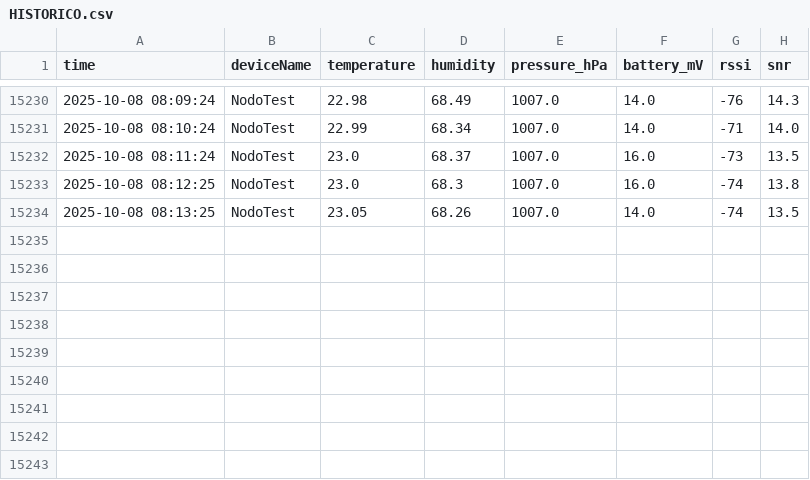
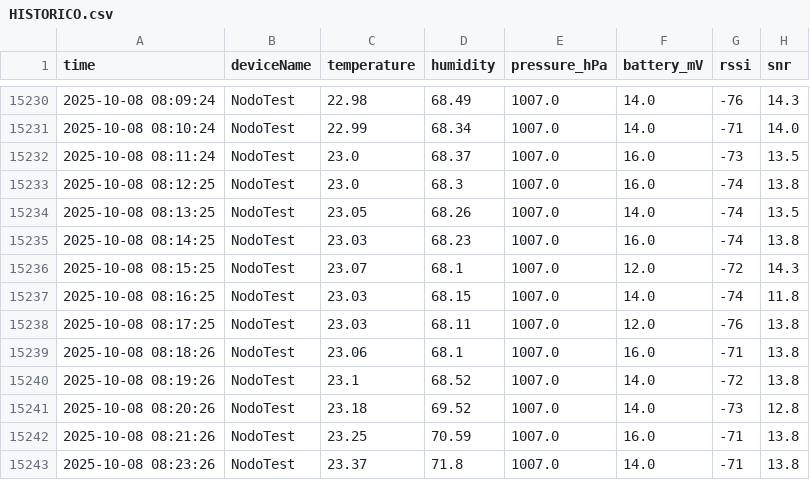
Before and after one commit to AlejoBSmith/SmartCampus_UTP, a CSV file: Data/HISTORICO.csv, drawn as a sheet; only a part is shown, gaps mark what is left out.

Commit message:
Update Data/HISTORICO.csv at 2025-10-08 08:23:28

```diff
--- a/Data/HISTORICO.csv
+++ b/Data/HISTORICO.csv
@@ -15234 +15234,10 @@ time,deviceName,temperature,humidity,pressure_hPa,battery_mV,rssi,snr
 2025-10-08 08:13:25,NodoTest,23.05,68.26,1007.0,14.0,-74,13.5
+2025-10-08 08:14:25,NodoTest,23.03,68.23,1007.0,16.0,-74,13.8
+2025-10-08 08:15:25,NodoTest,23.07,68.1,1007.0,12.0,-72,14.3
+2025-10-08 08:16:25,NodoTest,23.03,68.15,1007.0,14.0,-74,11.8
+2025-10-08 08:17:25,NodoTest,23.03,68.11,1007.0,12.0,-76,13.8
+2025-10-08 08:18:26,NodoTest,23.06,68.1,1007.0,16.0,-71,13.8
+2025-10-08 08:19:26,NodoTest,23.1,68.52,1007.0,14.0,-72,13.8
+2025-10-08 08:20:26,NodoTest,23.18,69.52,1007.0,14.0,-73,12.8
+2025-10-08 08:21:26,NodoTest,23.25,70.59,1007.0,16.0,-71,13.8
+2025-10-08 08:23:26,NodoTest,23.37,71.8,1007.0,14.0,-71,13.8
```
